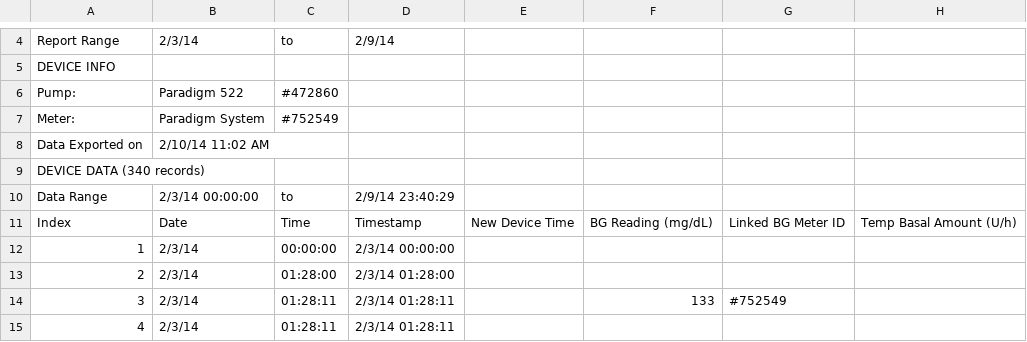
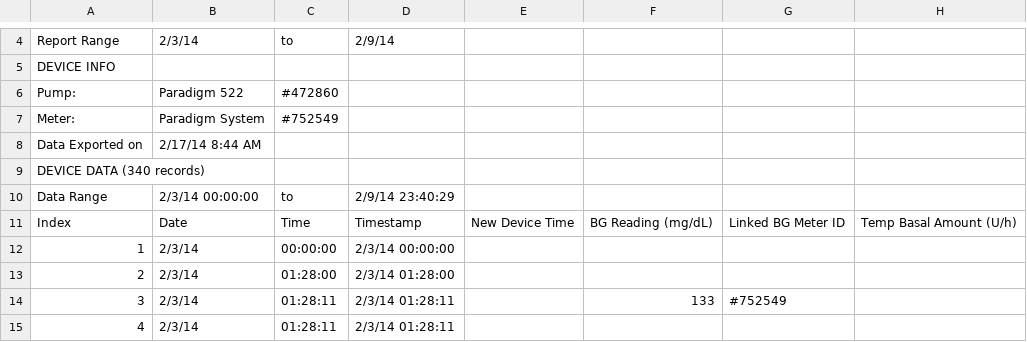
Before and after one commit to brendlin/BGSuggest, a CSV file: data/CareLink_Export_140203_140209.csv (was data/CareLink_Export_140203_140210.csv), drawn as a sheet; only a part is shown, gaps mark what is left out; the diff names each change by its address in the sheet, - before the commit and + after, or states it on an @@ line.

Commit message:
More data; percent above/target/below

```diff
--- a/data/CareLink_Export_140203_140210.csv
+++ b/data/CareLink_Export_140203_140209.csv
-B8: 2/10/14 11:02 AM
+B8: 2/17/14 8:44 AM
```
Also changed, not shown: 7 other files.
